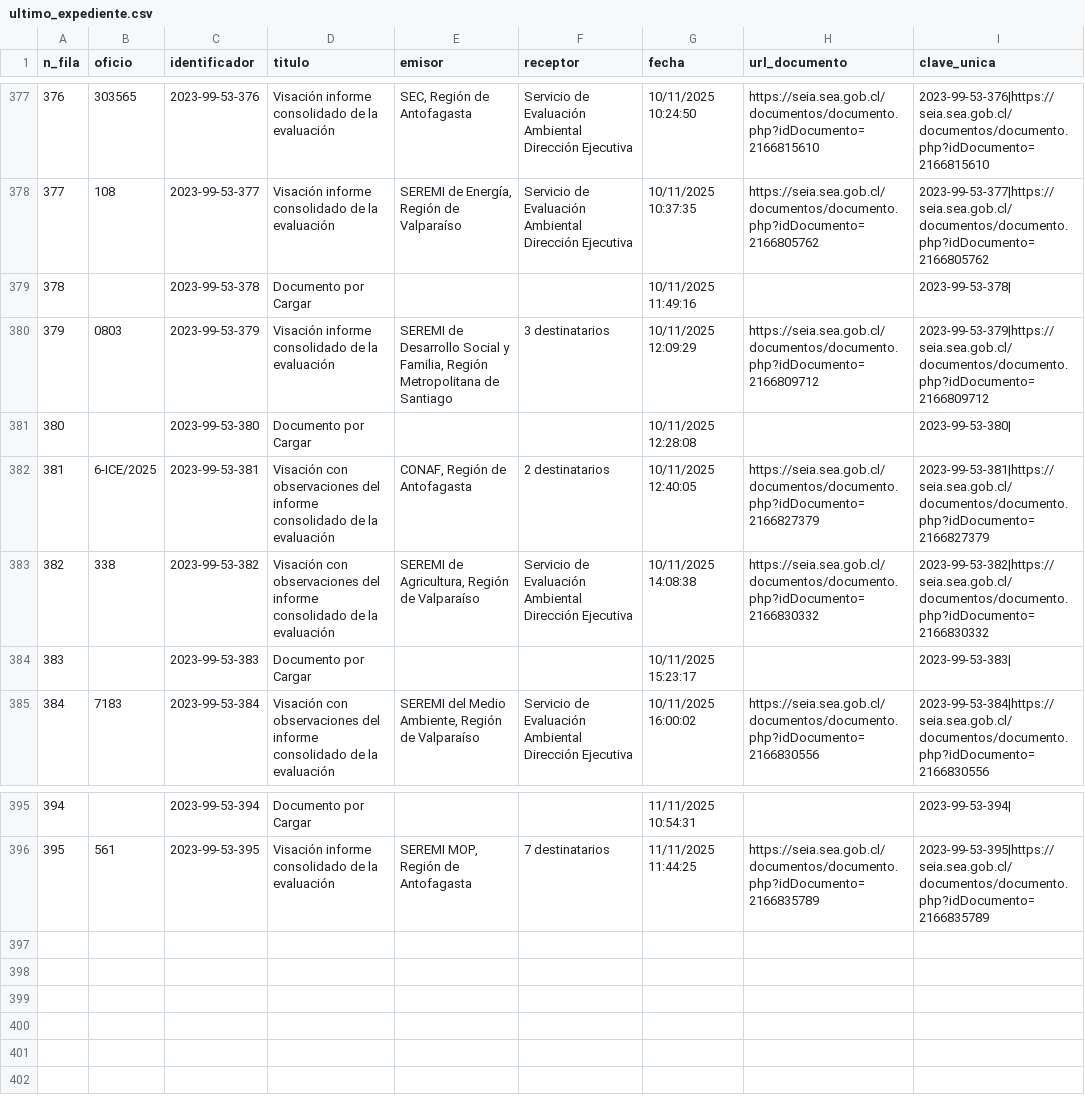
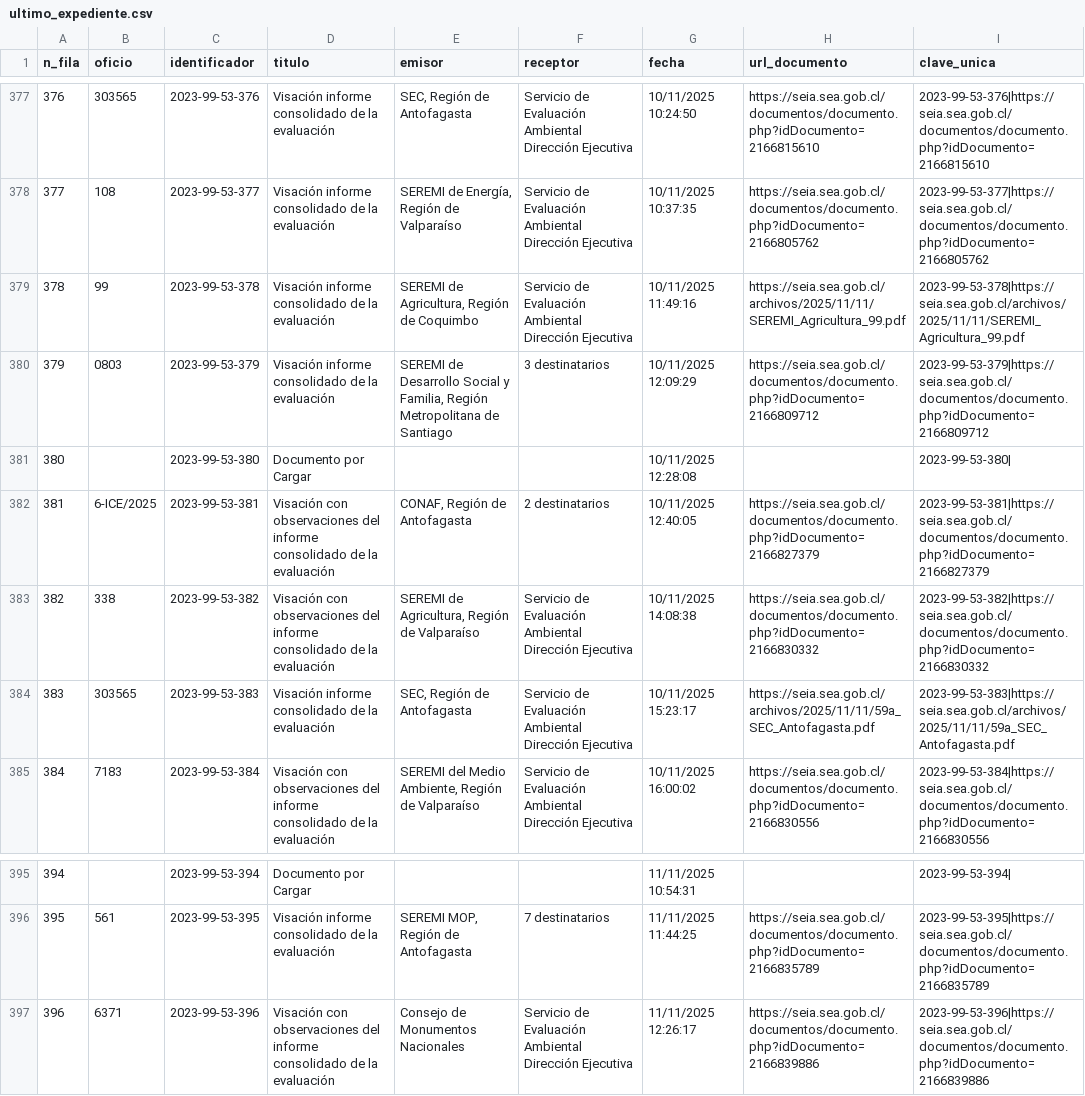
Before and after one commit to giraggio/alertascnx, a CSV file: ultimo_expediente.csv, drawn as a sheet; only a part is shown, gaps mark what is left out; removed rows and columns are numbered as before the commit, all else as after; the diff names each change by its address in the sheet, - before the commit and + after, or states it on an @@ line.

```diff
--- a/ultimo_expediente.csv
+++ b/ultimo_expediente.csv
-row 379: 378 |  | 2023-99-53-378 | Documento por Cargar |  |  | 10/11/2025 11:49:16 |  | 2023-99-53-378
+row 379: 378 | 99 | 2023-99-53-378 | Visación informe consolidado de la evaluación | SEREMI de Agricultura, Región de Coquimbo | Servicio de Evaluación Ambiental Dirección Ejecutiva | 10/11/2025 11:49:16 | https://seia.sea.gob.cl/archivos/2025/11/11/SEREMI_Agricultura_99.pdf | 2023-99-53-378|https://seia.sea.gob.cl/archivos/2025/11/11/SEREMI_Agricultura_99.pdf
-row 384: 383 |  | 2023-99-53-383 | Documento por Cargar |  |  | 10/11/2025 15:23:17 |  | 2023-99-53-383
+row 384: 383 | 303565 | 2023-99-53-383 | Visación informe consolidado de la evaluación | SEC, Región de Antofagasta | Servicio de Evaluación Ambiental Dirección Ejecutiva | 10/11/2025 15:23:17 | https://seia.sea.gob.cl/archivos/2025/11/11/59a_SEC_Antofagasta.pdf | 2023-99-53-383|https://seia.sea.gob.cl/archivos/2025/11/11/59a_SEC_Antofagasta.pdf
+row 397: 396 | 6371 | 2023-99-53-396 | Visación con observaciones del informe consolidado de la evaluación | Consejo de Monumentos Nacionales | Servicio de Evaluación Ambiental Dirección Ejecutiva | 11/11/2025 12:26:17 | https://seia.sea.gob.cl/documentos/documento.php?idDocumento=2166839886 | 2023-99-53-396|https://seia.sea.gob.cl/documentos/documento.php?idDocumento=2166839886
```
